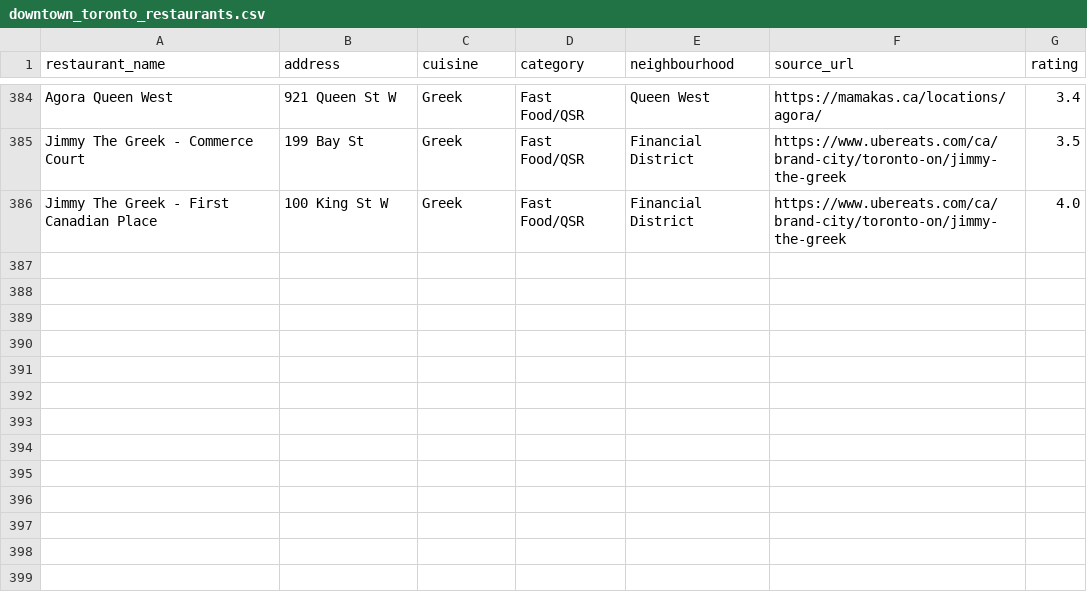
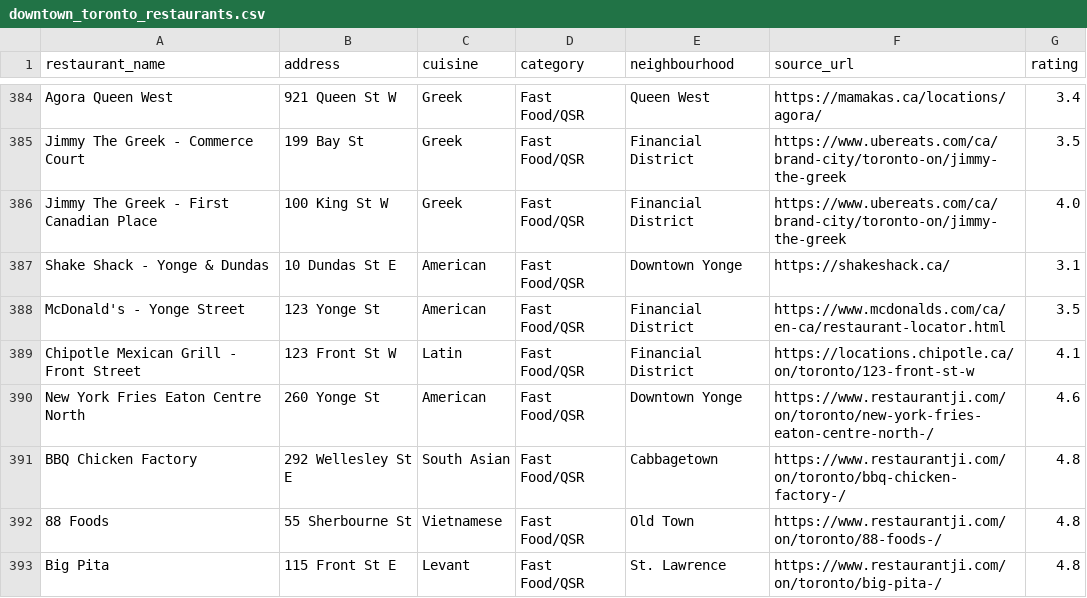
Before and after one commit to RandomPerson5571/HackTheSkies, a CSV file: data/downtown_toronto_restaurants.csv, drawn as a sheet; only a part is shown, gaps mark what is left out; the diff names each change by its address in the sheet, - before the commit and + after, or states it on an @@ line.

```diff
--- a/data/downtown_toronto_restaurants.csv
+++ b/data/downtown_toronto_restaurants.csv
+row 387: Shake Shack - Yonge & Dundas | 10 Dundas St E | American | Fast Food/QSR | Downtown Yonge | https://shakeshack.ca/ | 3.1
+row 388: McDonald's - Yonge Street | 123 Yonge St | American | Fast Food/QSR | Financial District | https://www.mcdonalds.com/ca/en-ca/restaurant-locator.html | 3.5
+row 389: Chipotle Mexican Grill - Front Street | 123 Front St W | Latin | Fast Food/QSR | Financial District | https://locations.chipotle.ca/on/toronto/123-front-st-w | 4.1
+row 390: New York Fries Eaton Centre North | 260 Yonge St | American | Fast Food/QSR | Downtown Yonge | https://www.restaurantji.com/on/toronto/new-york-fries-eaton-centre-north-/ | 4.6
+row 391: BBQ Chicken Factory | 292 Wellesley St E | South Asian | Fast Food/QSR | Cabbagetown | https://www.restaurantji.com/on/toronto/bbq-chicken-factory-/ | 4.8
+row 392: 88 Foods | 55 Sherbourne St | Vietnamese | Fast Food/QSR | Old Town | https://www.restaurantji.com/on/toronto/88-foods-/ | 4.8
+row 393: Big Pita | 115 Front St E | Levant | Fast Food/QSR | St. Lawrence | https://www.restaurantji.com/on/toronto/big-pita-/ | 4.8
```
Also changed, not shown: data/etobicoke_restaurants.csv, 27 other files.
